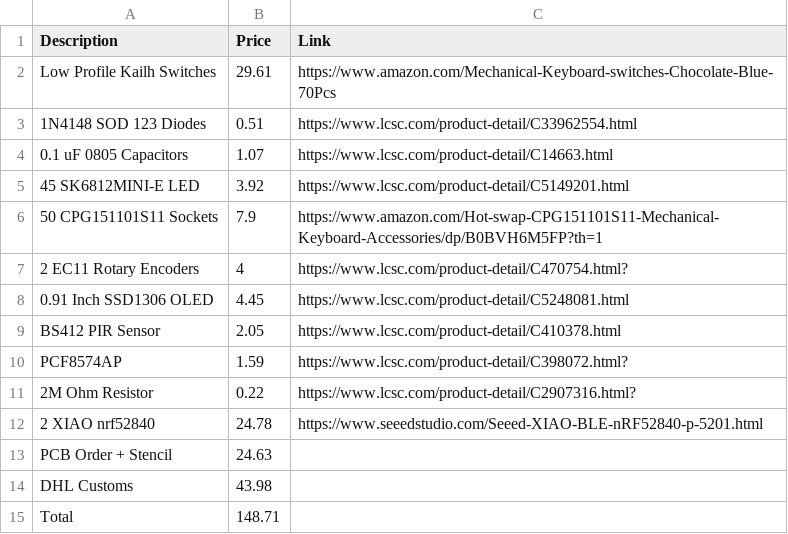
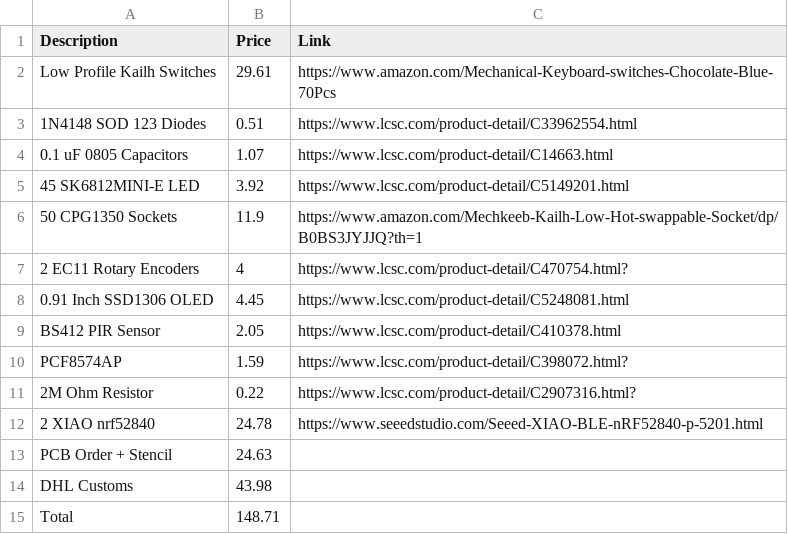
Before and after one commit to shreeyuvan2020/ChillBoard, a CSV file: bom.csv, drawn as a sheet.

Commit message:
add sockets

```diff
--- a/bom.csv
+++ b/bom.csv
@@ -5,3 +5,3 @@ Low Profile Kailh Switches,29.61,https://www.amazon.com/Mechanical-Keyboard-swit
 45 SK6812MINI-E LED,3.92,https://www.lcsc.com/product-detail/C5149201.html
-50 CPG151101S11 Sockets,7.9,https://www.amazon.com/Hot-swap-CPG151101S11-Mechanical-Keyboard-Accessories/dp/B0BVH6M5FP?th=1
+50 CPG1350 Sockets,11.9,https://www.amazon.com/Mechkeeb-Kailh-Low-Hot-swappable-Socket/dp/B0BS3JYJJQ?th=1
 2 EC11 Rotary Encoders,4,https://www.lcsc.com/product-detail/C470754.html?
```
